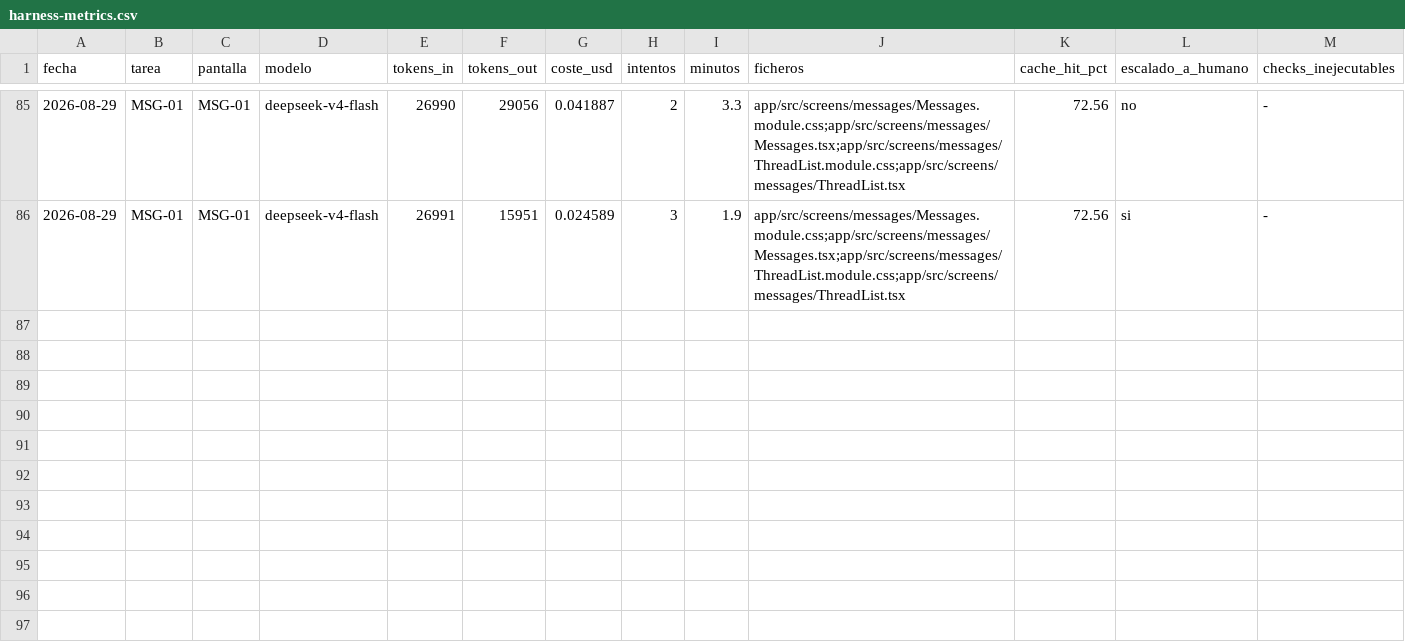
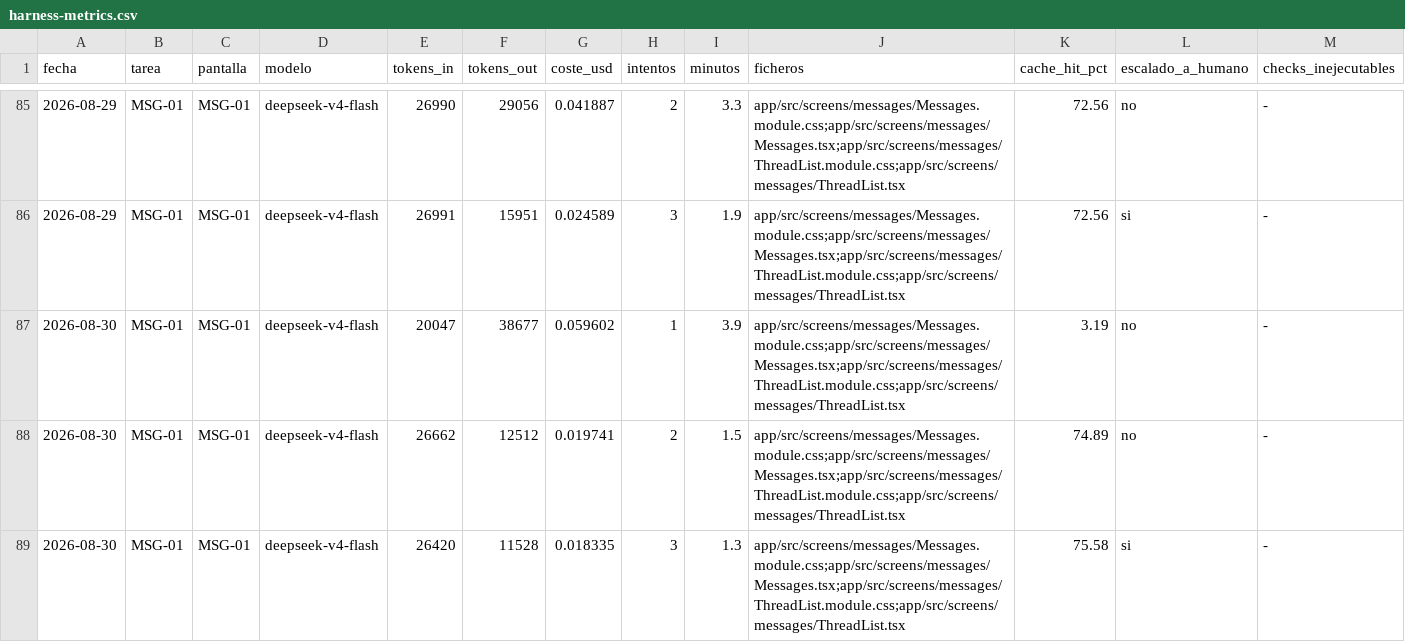
Before and after one commit to aguillensp-sudo/RinWorld.io, a CSV file: openspec/mvp/harness-metrics.csv, drawn as a sheet; only a part is shown, gaps mark what is left out; rows hold the shown columns only; the diff names each change by its address in the sheet, - before the commit and + after, or states it on an @@ line.

```diff
--- a/openspec/mvp/harness-metrics.csv
+++ b/openspec/mvp/harness-metrics.csv
+row 87: 2026-08-30 | MSG-01 | MSG-01 | deepseek-v4-flash | 20047 | 38677 | 0.059602 | 1 | 3.9 | app/src/screens/messages/Messages.module.css;app/src/screens/messages/Messages.tsx;app/src/screens/messages/ThreadList.module.css;app/src/screens/messages/ThreadList.tsx | 3.19 | no | -
+row 88: 2026-08-30 | MSG-01 | MSG-01 | deepseek-v4-flash | 26662 | 12512 | 0.019741 | 2 | 1.5 | app/src/screens/messages/Messages.module.css;app/src/screens/messages/Messages.tsx;app/src/screens/messages/ThreadList.module.css;app/src/screens/messages/ThreadList.tsx | 74.89 | no | -
+row 89: 2026-08-30 | MSG-01 | MSG-01 | deepseek-v4-flash | 26420 | 11528 | 0.018335 | 3 | 1.3 | app/src/screens/messages/Messages.module.css;app/src/screens/messages/Messages.tsx;app/src/screens/messages/ThreadList.module.css;app/src/screens/messages/ThreadList.tsx | 75.58 | si | -
```
Also changed, not shown: 5 other files.
